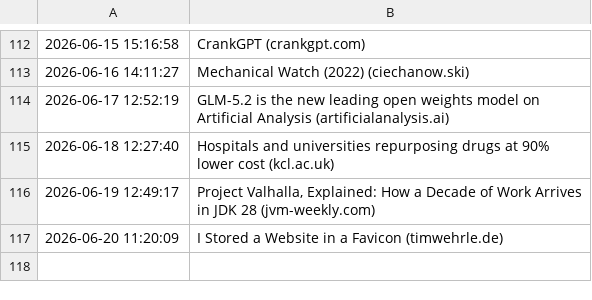
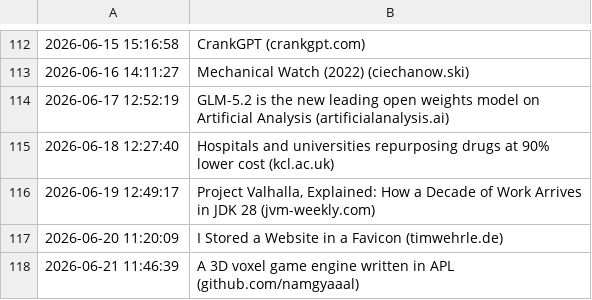
Before and after one commit to Trish0606/daily-web-scraper, a CSV file: log.csv, drawn as a sheet; only a part is shown, gaps mark what is left out; the diff names each change by its address in the sheet, - before the commit and + after, or states it on an @@ line.

```diff
--- a/log.csv
+++ b/log.csv
+row 118: 2026-06-21 11:46:39 | A 3D voxel game engine written in APL (github.com/namgyaaal)
```
